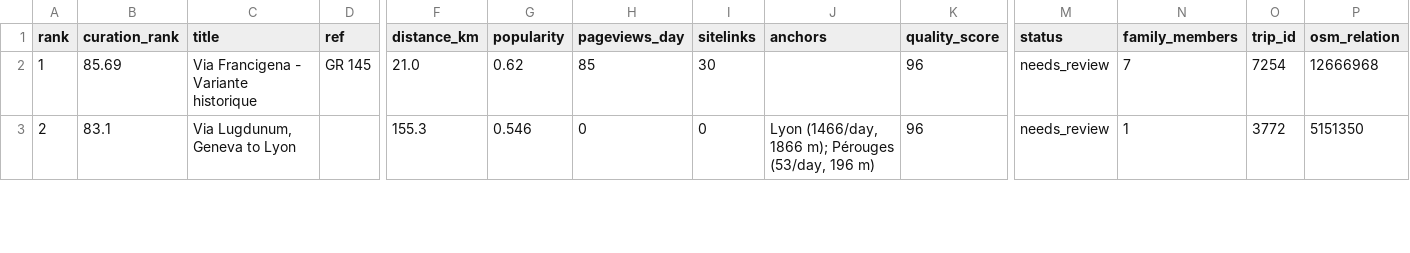
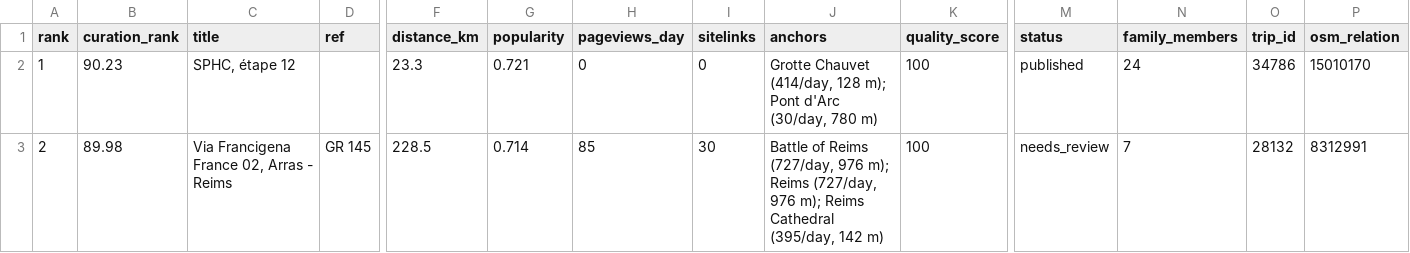
Before and after one commit to basvn123/carta-travel-app, a CSV file: data/reports/trails_seed/FR.csv, drawn as a sheet; only a part is shown, gaps mark what is left out; the diff covers the shown part only; the diff names each change by its address in the sheet, - before the commit and + after, or states it on an @@ line.

```diff
--- a/data/reports/trails_seed/FR.csv
+++ b/data/reports/trails_seed/FR.csv
-B2 (curation_rank): 85.69
+B2 (curation_rank): 90.23
-C2 (title): Via Francigena - Variante historique
+C2 (title): SPHC, étape 12
-D2 (ref): GR 145
+D2 (ref): (empty)
-F2 (distance_km): 21.0
+F2 (distance_km): 23.3
-G2 (popularity): 0.62
+G2 (popularity): 0.721
-H2 (pageviews_day): 85
+H2 (pageviews_day): 0
-I2 (sitelinks): 30
+I2 (sitelinks): 0
-J2 (anchors): (empty)
+J2 (anchors): Grotte Chauvet (414/day, 128 m); Pont d'Arc (30/day, 780 m)
-K2:K3 (quality_score): 96
+K2:K3 (quality_score): 100
-M2 (status): needs_review
+M2 (status): published
-N2 (family_members): 7
+N2 (family_members): 24
-O2 (trip_id): 7254
+O2 (trip_id): 34786
-P2 (osm_relation): 12666968
+P2 (osm_relation): 15010170
-B3 (curation_rank): 83.1
+B3 (curation_rank): 89.98
-C3 (title): Via Lugdunum, Geneva to Lyon
+C3 (title): Via Francigena France 02, Arras - Reims
-D3 (ref): (empty)
+D3 (ref): GR 145
-F3 (distance_km): 155.3
+F3 (distance_km): 228.5
-G3 (popularity): 0.546
+G3 (popularity): 0.714
-H3 (pageviews_day): 0
+H3 (pageviews_day): 85
-I3 (sitelinks): 0
+I3 (sitelinks): 30
-J3 (anchors): Lyon (1466/day, 1866 m); Pérouges (53/day, 196 m)
+J3 (anchors): Battle of Reims (727/day, 976 m); Reims (727/day, 976 m); Reims Cathedral (395/day, 142 m)
-N3 (family_members): 1
+N3 (family_members): 7
-O3 (trip_id): 3772
+O3 (trip_id): 28132
-P3 (osm_relation): 5151350
+P3 (osm_relation): 8312991
```
Also changed, not shown: 164 edited cells elsewhere in this file, data/reports/trails_seed/AT.csv, data/reports/trails_seed/NO.csv, 5 other files.
